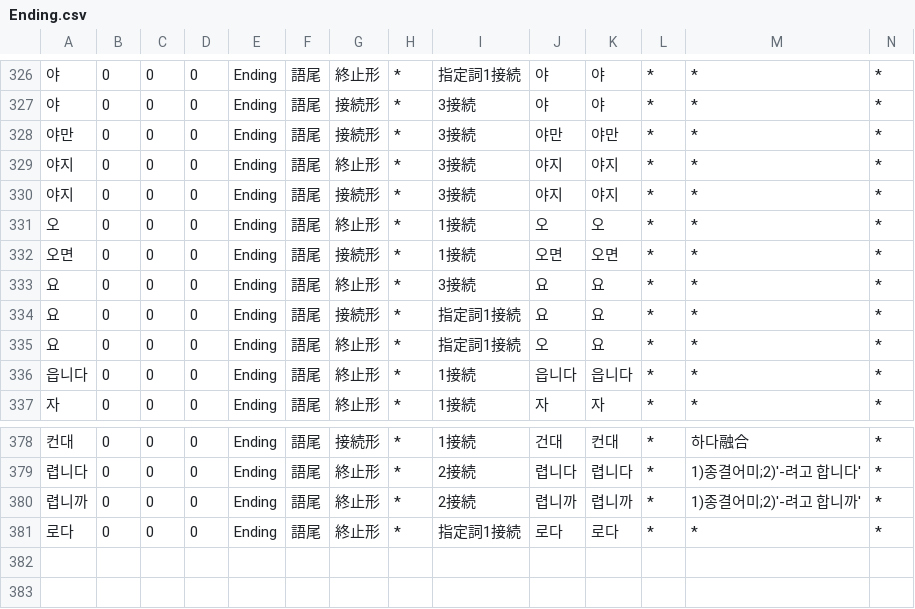
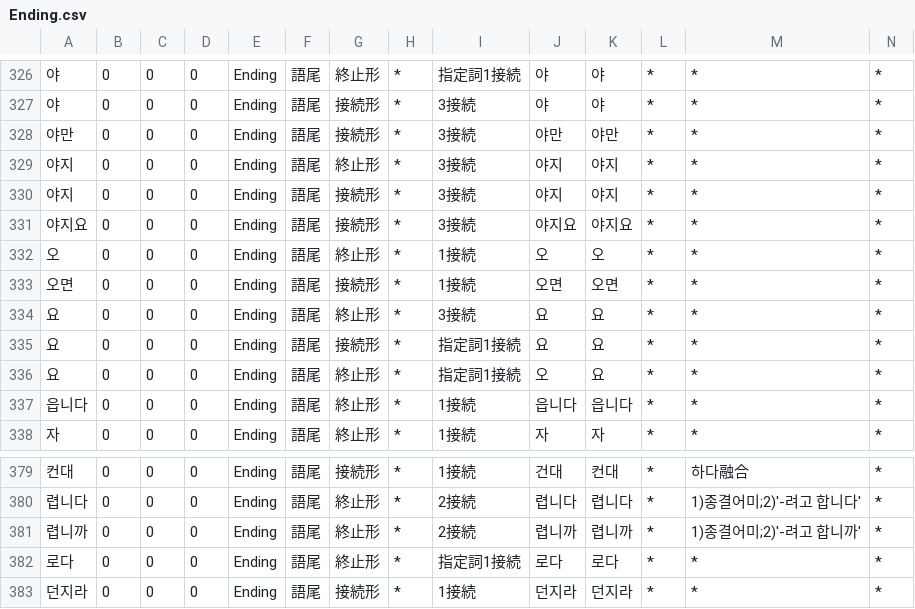
Before and after one commit to okikirmui/handic, a CSV file: seed/Ending.csv, drawn as a sheet; only a part is shown, gaps mark what is left out; rows hold the shown columns only; the diff names each change by its address in the sheet, - before the commit and + after, or states it on an @@ line.

```diff
--- a/seed/Ending.csv
+++ b/seed/Ending.csv
+row 331: 야지요 | 0 | 0 | 0 | Ending | 語尾 | 接続形 | * | 3接続 | 야지요 | 야지요 | * | * | *
+row 383: 던지라 | 0 | 0 | 0 | Ending | 語尾 | 接続形 | * | 1接続 | 던지라 | 던지라 | * | * | *
```
Also changed, not shown: seed/Adjective.supplement.csv, seed/Noun.supplement.name.csv, 1 other file.
